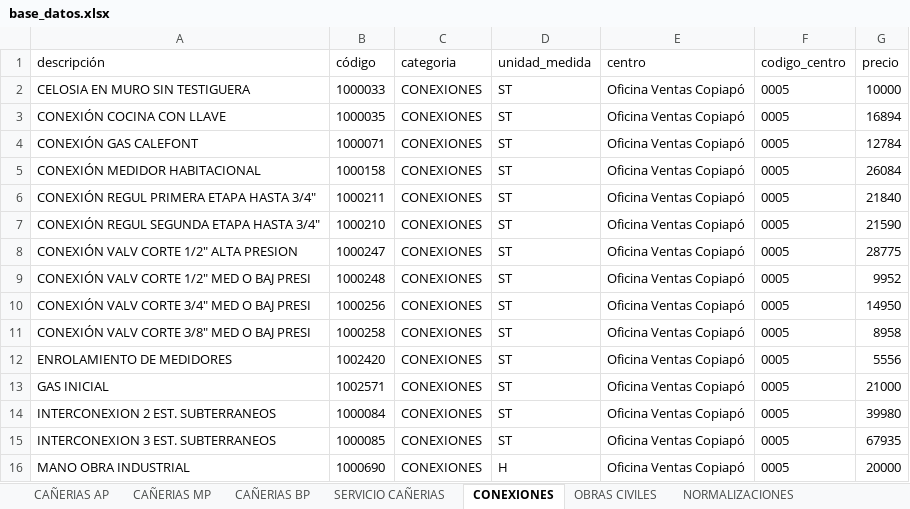
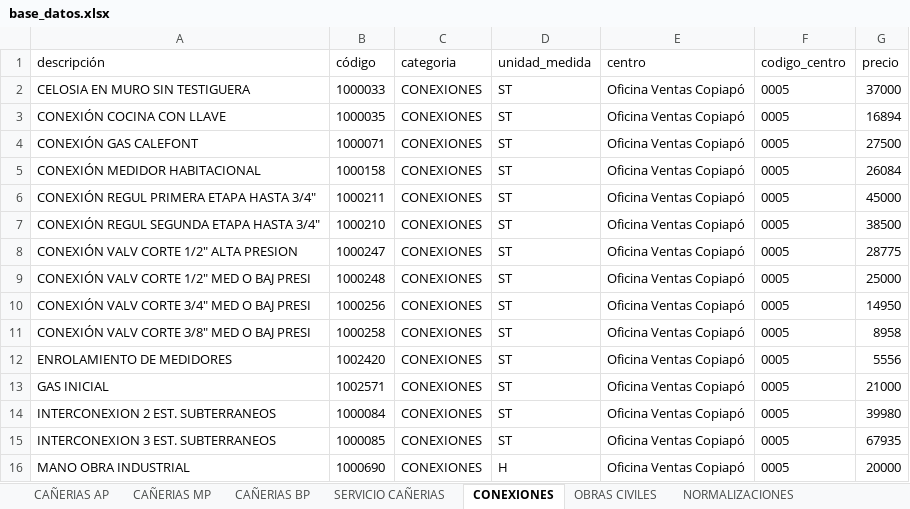
Before and after one commit to devece/NOTA-DE-VENTA-ABASTIBLE, an Excel workbook: base_datos.xlsx, sheet CONEXIONES, drawn as a sheet; only a part is shown; values as stored, in another font and other column widths than the file's, no borders; the diff names each change by its address in the sheet, - before the commit and + after, or states it on an @@ line.

```diff
--- a/base_datos.xlsx (sheet CONEXIONES)
+++ b/base_datos.xlsx (sheet CONEXIONES)
-G2 (precio): 10000
+G2 (precio): 37000
-G4 (precio): 12784
+G4 (precio): 27500
-G6 (precio): 21840
+G6 (precio): 45000
-G7 (precio): 21590
+G7 (precio): 38500
-G9 (precio): 9952
+G9 (precio): 25000
```
Also changed, not shown: sheet EQUIPO COMPRA DIRECTA, sheet SERVICIO CAÑERIAS, sheet OBRAS CIVILES, sheet NORMALIZACIONES.
